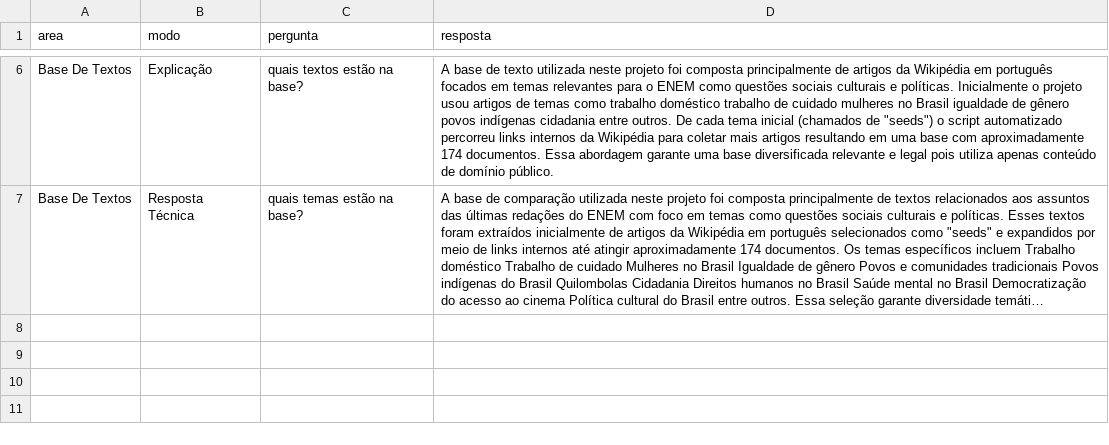
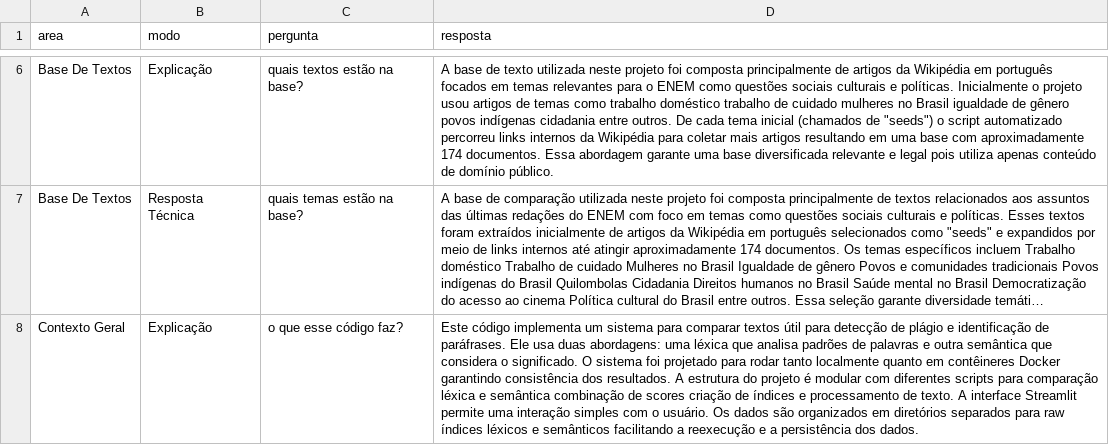
Before and after one commit to ethelbeluzzi/detector-plagio-parafrase-deploy, a CSV file: feedbacks/log.csv, drawn as a sheet; only a part is shown, gaps mark what is left out; long unchanged cells end in …; the diff names each change by its address in the sheet, - before the commit and + after, or states it on an @@ line.

Commit message:
append chat history

```diff
--- a/feedbacks/log.csv
+++ b/feedbacks/log.csv
+row 8: Contexto Geral | Explicação | o que esse código faz? | Este código implementa um sistema para comparar textos útil para detecção de plágio e identificação de paráfrases. Ele usa duas abordagens: uma léxica que analisa padrões de palavras e outra semântica que considera o significado. O sistema foi projetado para rodar tanto localmente quanto em contêineres Docker garantindo consistência dos resultados. A estrutura do projeto é modular com diferentes scripts para comparação léxica e semântica combinação de scores criação de índices e processamento de texto. A interface Streamlit permite uma interação simples com o usuário. Os dados são organizados em diretórios separados para raw índices léxicos e semânticos facilitando a reexecução e a persistência dos dados.
```
